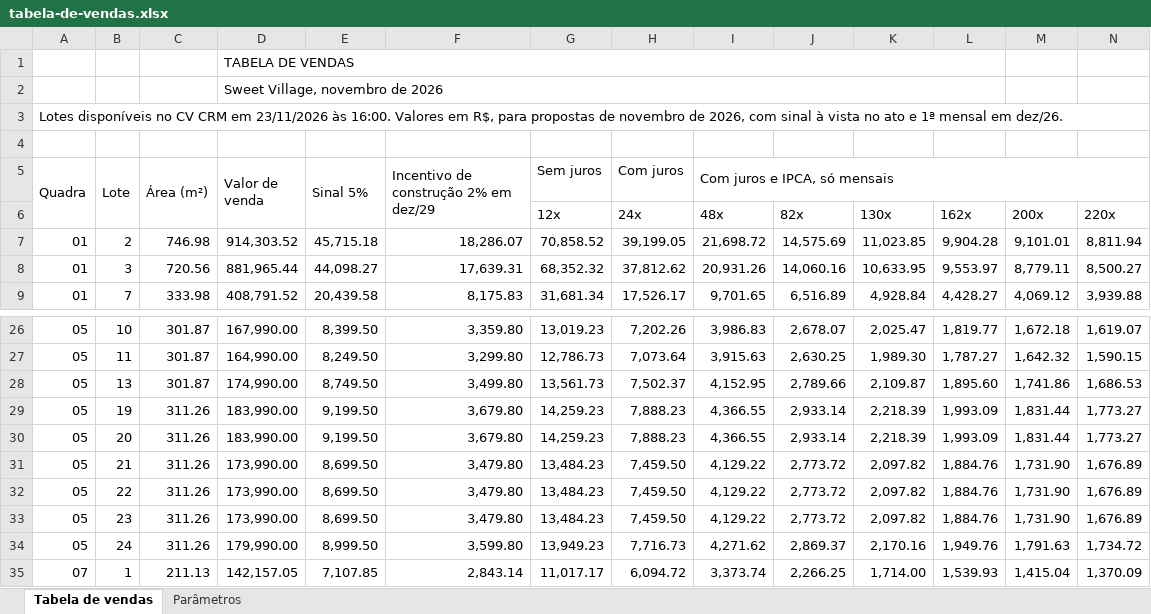
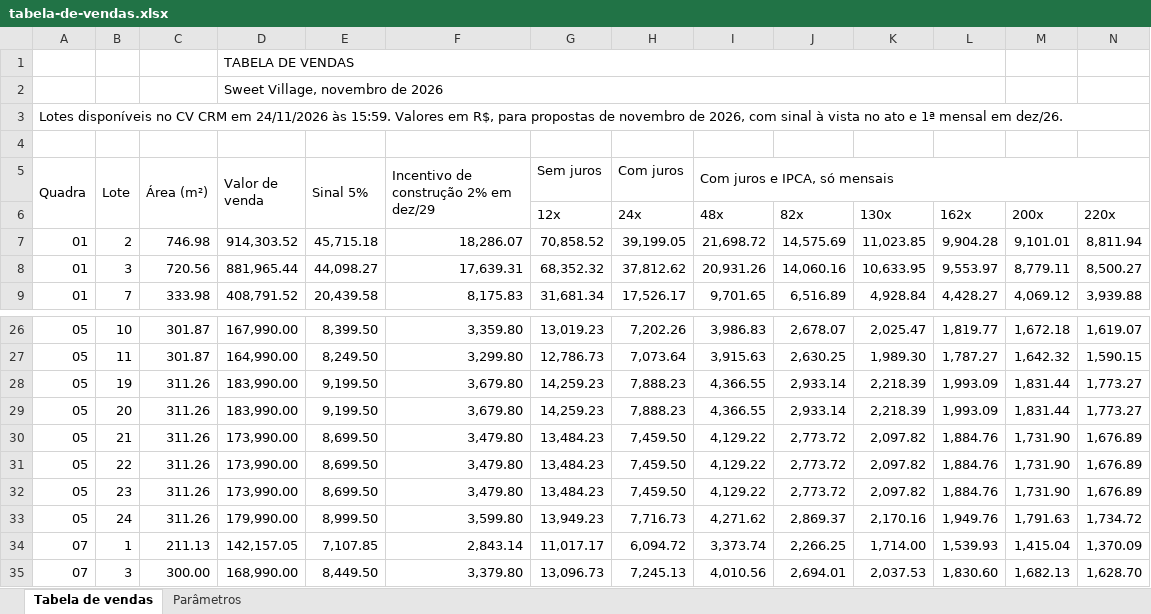
Before and after one commit to lucastbalbino/simulador, an Excel workbook: tabela-de-vendas.xlsx, sheet Tabela de vendas, drawn as a sheet; only a part is shown, gaps mark what is left out; the shorter side is filled out with more unchanged rows; values as stored, in another font and other column widths than the file's, no cell formats; charts and pictures not drawn; rows hold the shown columns only; the diff names each change by its address in the sheet, - before the commit and + after, or states it on an @@ line.

```diff
--- a/tabela-de-vendas.xlsx (sheet Tabela de vendas)
+++ b/tabela-de-vendas.xlsx (sheet Tabela de vendas)
-A3 (Quadra): …CRM em 23/11/2026 às 16:00. Valores em…
+A3 (Quadra): …CRM em 24/11/2026 às 15:59. Valores em…
-row 28: 05 | 13 | 301.87 | 174,990.00 | 8,749.50 | 3,499.80 | 13,561.73 | 7,502.37 | 4,152.95 | 2,789.66 | 2,109.87 | 1,895.60 | 1,741.86 | 1,686.53
```
Also changed, not shown: cell formats, 1 other file.
